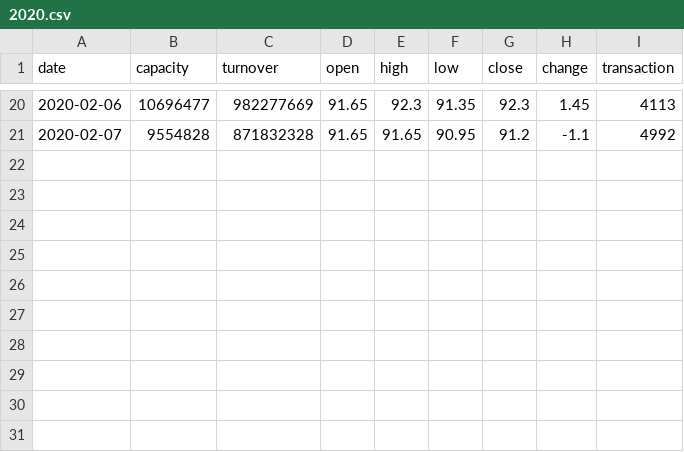
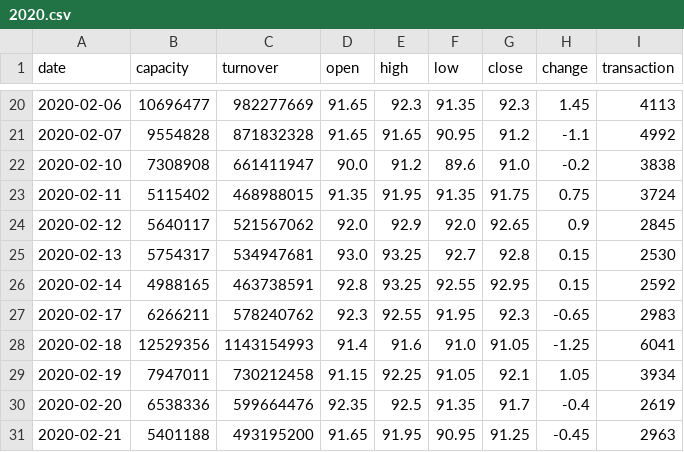
Before and after one commit to fltermare/PredictStock, a CSV file: history/0050/2020.csv, drawn as a sheet; only a part is shown, gaps mark what is left out.

Commit message:
update example dataset

```diff
--- a/history/0050/2020.csv
+++ b/history/0050/2020.csv
@@ -21 +21,11 @@ date,capacity,turnover,open,high,low,close,change,transaction
 2020-02-07,9554828,871832328,91.65,91.65,90.95,91.2,-1.1,4992
+2020-02-10,7308908,661411947,90.0,91.2,89.6,91.0,-0.2,3838
+2020-02-11,5115402,468988015,91.35,91.95,91.35,91.75,0.75,3724
+2020-02-12,5640117,521567062,92.0,92.9,92.0,92.65,0.9,2845
+2020-02-13,5754317,534947681,93.0,93.25,92.7,92.8,0.15,2530
+2020-02-14,4988165,463738591,92.8,93.25,92.55,92.95,0.15,2592
+2020-02-17,6266211,578240762,92.3,92.55,91.95,92.3,-0.65,2983
+2020-02-18,12529356,1143154993,91.4,91.6,91.0,91.05,-1.25,6041
+2020-02-19,7947011,730212458,91.15,92.25,91.05,92.1,1.05,3934
+2020-02-20,6538336,599664476,92.35,92.5,91.35,91.7,-0.4,2619
+2020-02-21,5401188,493195200,91.65,91.95,90.95,91.25,-0.45,2963
```
